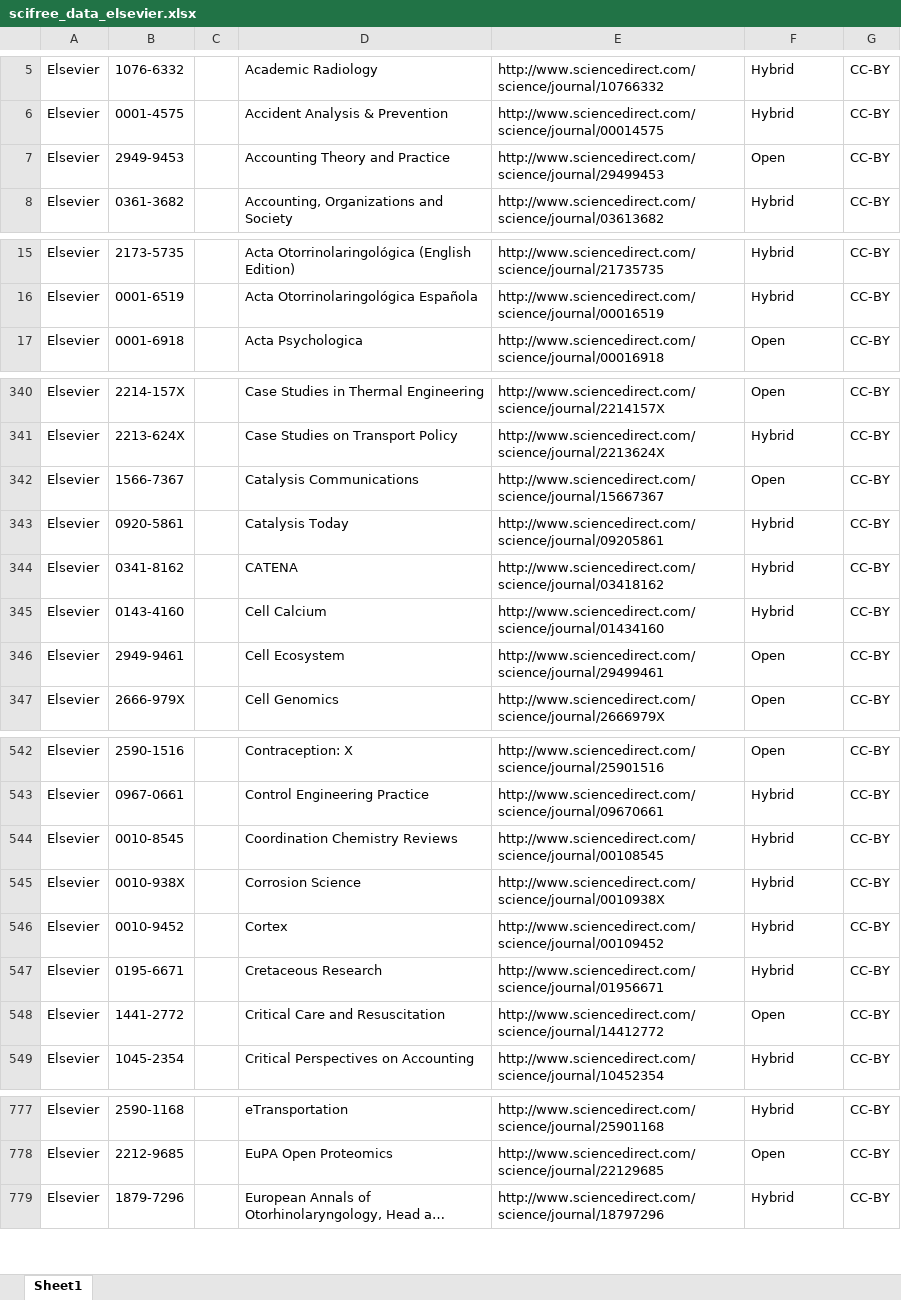
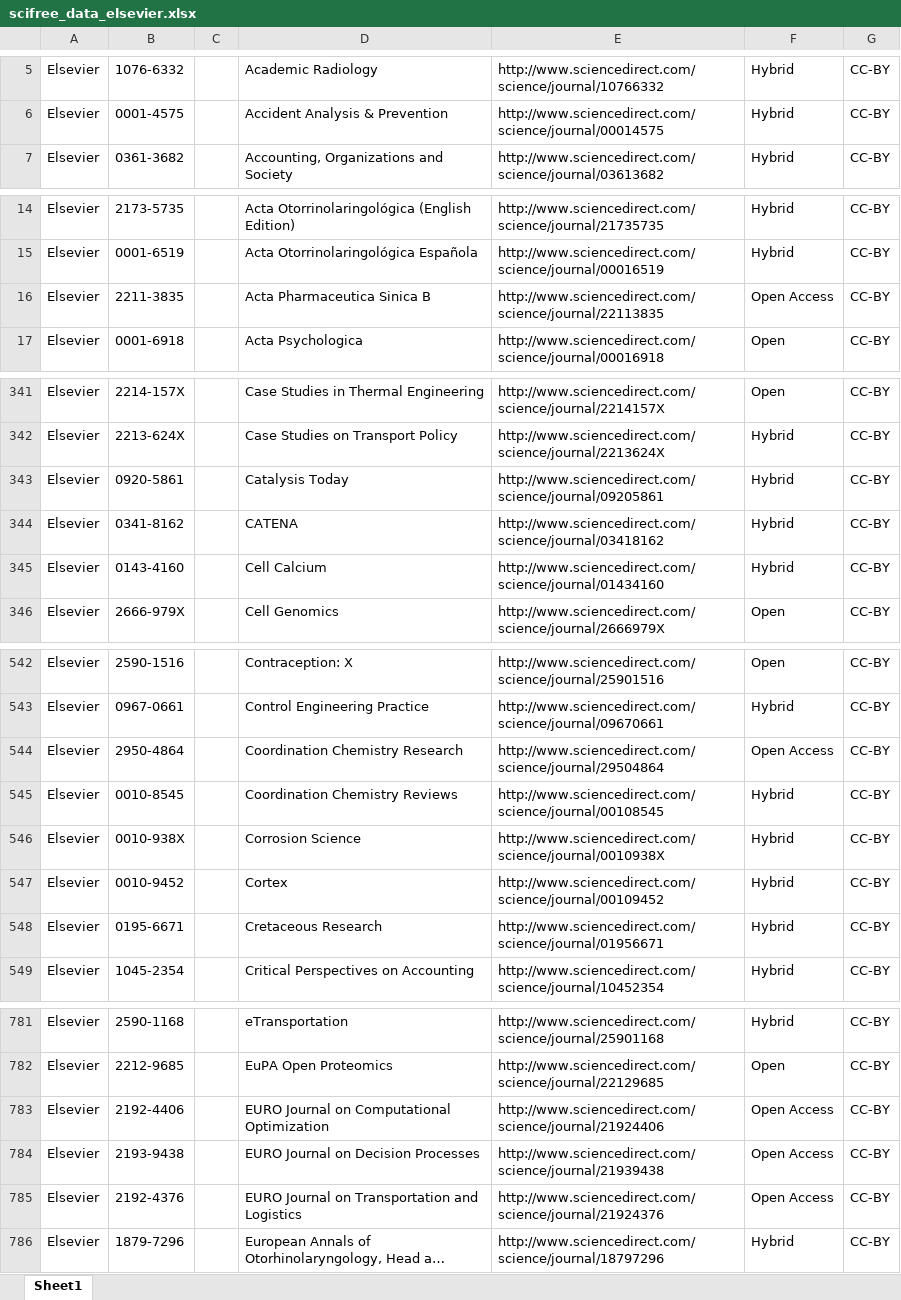
Before and after one commit to Kungbib/oa-tskr, an Excel workbook: Bibsam_tidskriftslistor/scifree_data_elsevier.xlsx, sheet Sheet1, drawn as a sheet; only a part is shown, gaps mark what is left out; long unchanged cells end in …; values as stored, in another font and other column widths than the file's, no borders; table styles not drawn; removed rows and columns are numbered as before the commit, all else as after; the diff covers the shown part only; the diff names each change by its address in the sheet, - before the commit and + after, or states it on an @@ line.

```diff
--- a/Bibsam_tidskriftslistor/scifree_data_elsevier.xlsx (sheet Sheet1)
+++ b/Bibsam_tidskriftslistor/scifree_data_elsevier.xlsx (sheet Sheet1)
-row 7: Elsevier | 2949-9453 |  | Accounting Theory and Practice | http://www.sciencedirect.com/science/journal/29499453 | Open | CC-BY
+row 16: Elsevier | 2211-3835 |  | Acta Pharmaceutica Sinica B | http://www.sciencedirect.com/science/journal/22113835 | Open Access | CC-BY
-row 342: Elsevier | 1566-7367 |  | Catalysis Communications | http://www.sciencedirect.com/science/journal/15667367 | Open | CC-BY
-row 346: Elsevier | 2949-9461 |  | Cell Ecosystem | http://www.sciencedirect.com/science/journal/29499461 | Open | CC-BY
+row 544: Elsevier | 2950-4864 |  | Coordination Chemistry Research | http://www.sciencedirect.com/science/journal/29504864 | Open Access | CC-BY
-row 548: Elsevier | 1441-2772 |  | Critical Care and Resuscitation | http://www.sciencedirect.com/science/journal/14412772 | Open | CC-BY
+row 783: Elsevier | 2192-4406 |  | EURO Journal on Computational Optimization | http://www.sciencedirect.com/science/journal/21924406 | Open Access | CC-BY
+row 784: Elsevier | 2193-9438 |  | EURO Journal on Decision Processes | http://www.sciencedirect.com/science/journal/21939438 | Open Access | CC-BY
+row 785: Elsevier | 2192-4376 |  | EURO Journal on Transportation and Logistics | http://www.sciencedirect.com/science/journal/21924376 | Open Access | CC-BY
```
Also changed, not shown: 27 added rows, 8 removed rows and 4 edited cells elsewhere in this sheet, Bibsam_tidskriftslistor/Uppdateringar/tidskriftslistor_ändringar_2024.xlsx.
